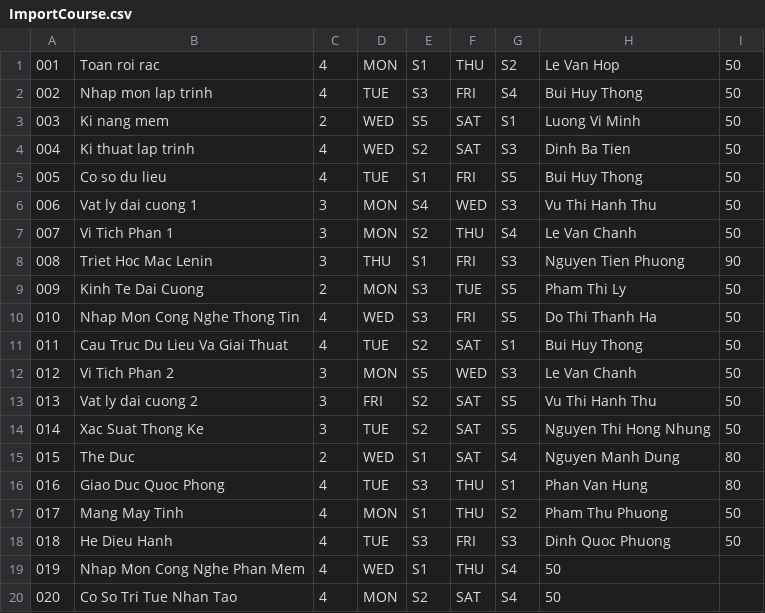
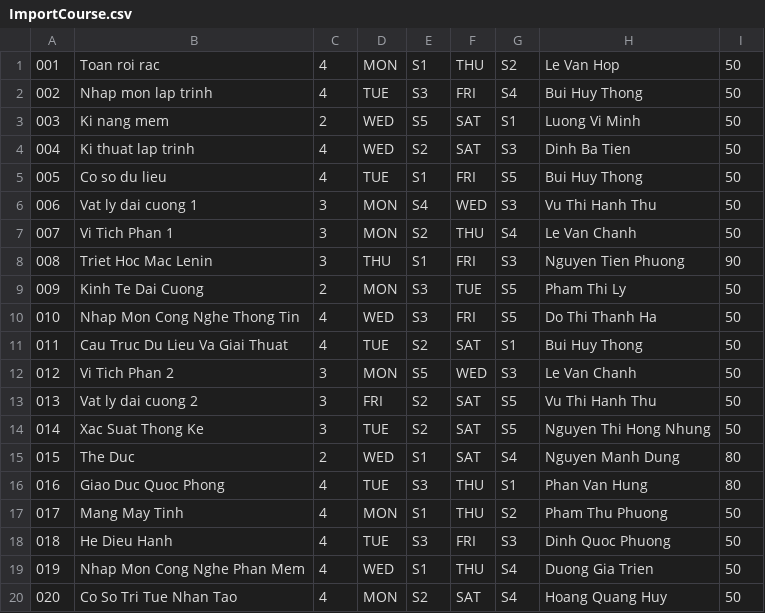
Before and after one commit to weary-torpedo/Team_9, a CSV file: ImportCourse.csv, drawn as a sheet.

Commit message:
Update ImportCourse.csv

```diff
--- a/ImportCourse.csv
+++ b/ImportCourse.csv
@@ -18,3 +18,3 @@
 018,He Dieu Hanh,4,TUE,S3,FRI,S3,Dinh Quoc Phuong,50
-019,Nhap Mon Cong Nghe Phan Mem,4,WED,S1,THU,S4,50
-020,Co So Tri Tue Nhan Tao,4,MON,S2,SAT,S4,50
+019,Nhap Mon Cong Nghe Phan Mem,4,WED,S1,THU,S4,Duong Gia Trien,50
+020,Co So Tri Tue Nhan Tao,4,MON,S2,SAT,S4,Hoang Quang Huy,50
```
